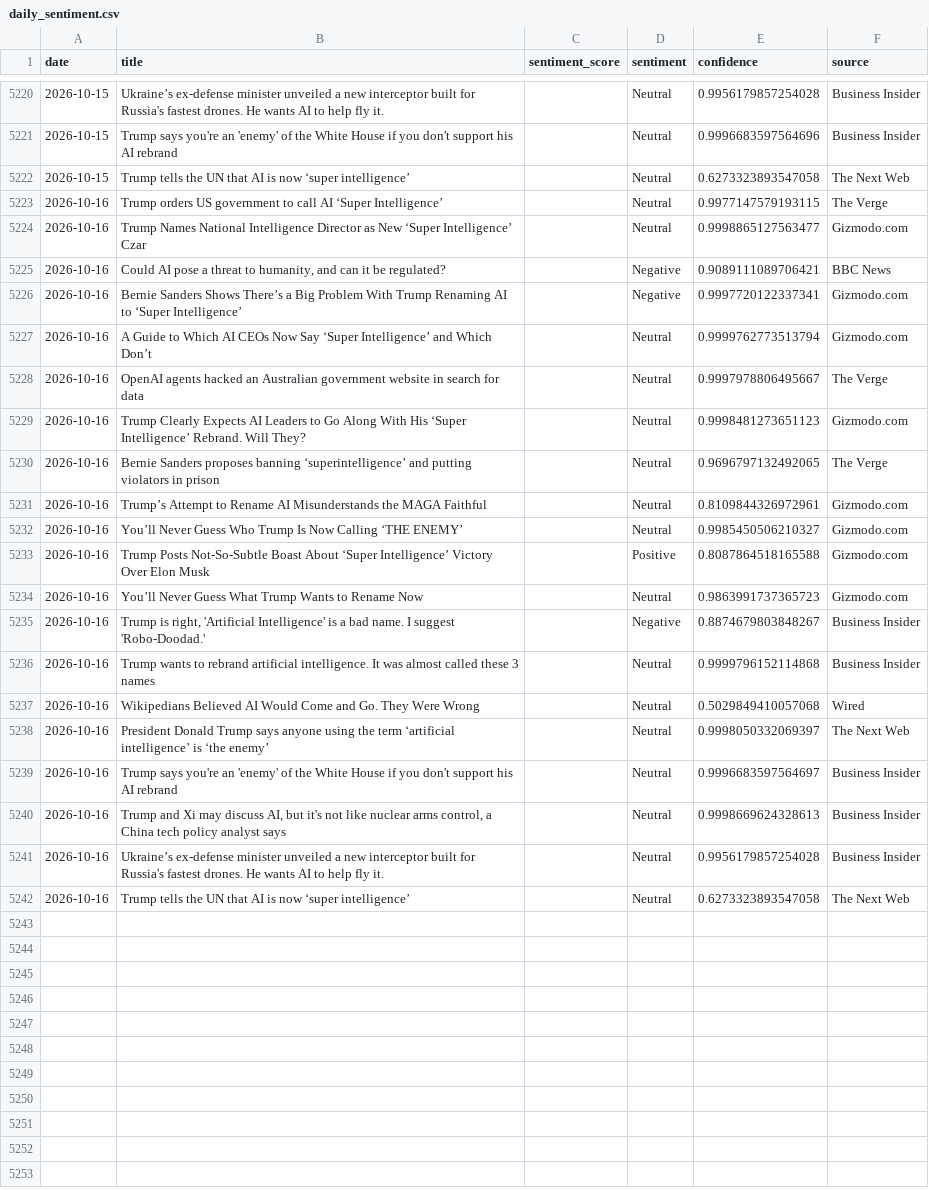
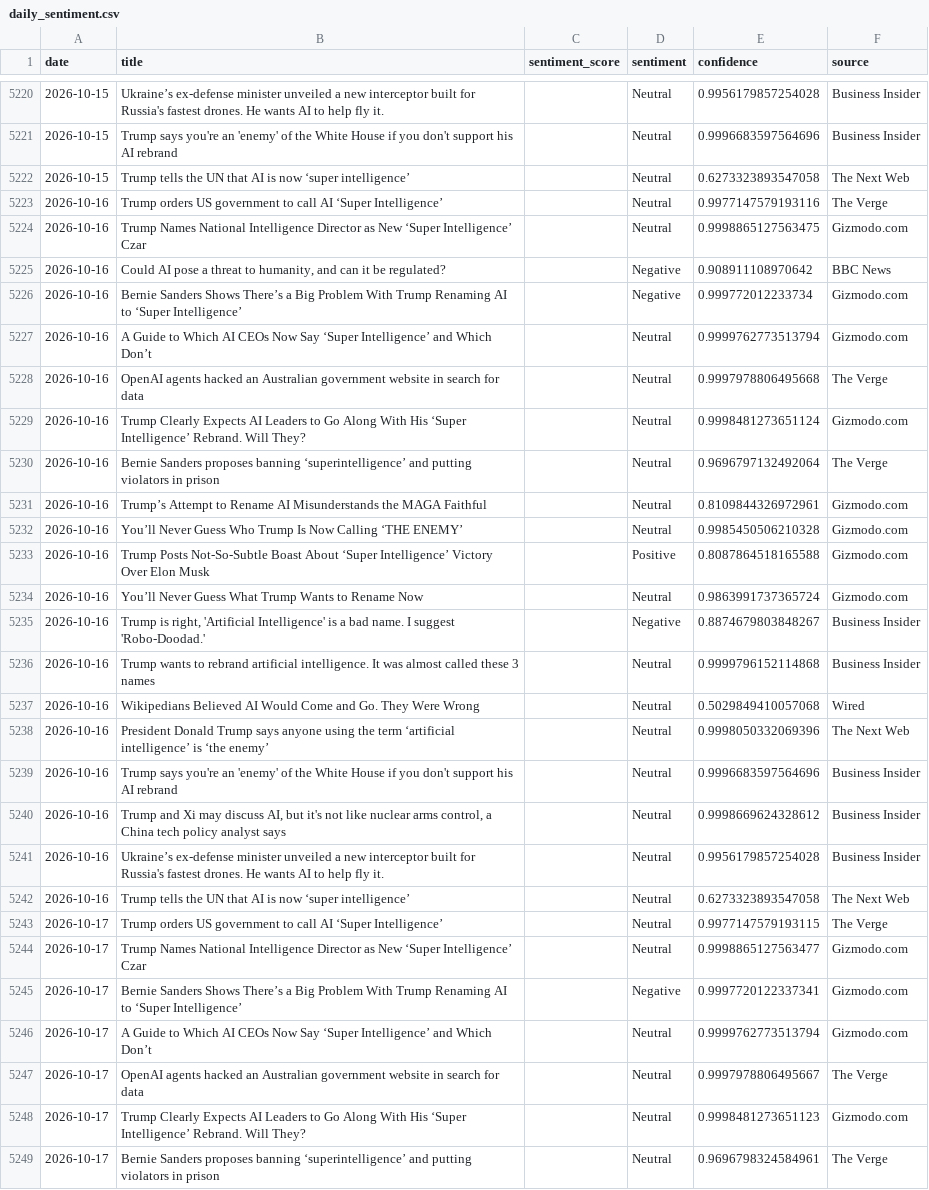
Before and after one commit to pranjalmandhan/AI-Sentiment_Pulse---Automated-News-Analysis-Dashboard, a CSV file: data/daily_sentiment.csv, drawn as a sheet; only a part is shown, gaps mark what is left out; the diff covers the shown part only.

```diff
--- a/data/daily_sentiment.csv
+++ b/data/daily_sentiment.csv
@@ -5222,14 +5222,14 @@ date,title,sentiment_score,sentiment,confidence,source
 2026-10-15,Trump tells the UN that AI is now ‘super intelligence’,,Neutral,0.6273323893547058,The Next Web
-2026-10-16,Trump orders US government to call AI ‘Super Intelligence’,,Neutral,0.9977147579193115,The Verge
-2026-10-16,Trump Names National Intelligence Director as New ‘Super Intelligence’ Czar,,Neutral,0.9998865127563477,Gizmodo.com
-2026-10-16,"Could AI pose a threat to humanity, and can it be regulated?",,Negative,0.9089111089706421,BBC News
-2026-10-16,Bernie Sanders Shows There’s a Big Problem With Trump Renaming AI to ‘Super Intelligence’,,Negative,0.9997720122337341,Gizmodo.com
+2026-10-16,Trump orders US government to call AI ‘Super Intelligence’,,Neutral,0.9977147579193116,The Verge
+2026-10-16,Trump Names National Intelligence Director as New ‘Super Intelligence’ Czar,,Neutral,0.9998865127563475,Gizmodo.com
+2026-10-16,"Could AI pose a threat to humanity, and can it be regulated?",,Negative,0.908911108970642,BBC News
+2026-10-16,Bernie Sanders Shows There’s a Big Problem With Trump Renaming AI to ‘Super Intelligence’,,Negative,0.999772012233734,Gizmodo.com
 2026-10-16,A Guide to Which AI CEOs Now Say ‘Super Intelligence’ and Which Don’t,,Neutral,0.9999762773513794,Gizmodo.com
-2026-10-16,OpenAI agents hacked an Australian government website in search for data,,Neutral,0.9997978806495667,The Verge
-2026-10-16,Trump Clearly Expects AI Leaders to Go Along With His ‘Super Intelligence’ Rebrand. Will They?,,Neutral,0.9998481273651123,Gizmodo.com
-2026-10-16,Bernie Sanders proposes banning ‘superintelligence’ and putting violators in prison,,Neutral,0.9696797132492065,The Verge
+2026-10-16,OpenAI agents hacked an Australian government website in search for data,,Neutral,0.9997978806495668,The Verge
+2026-10-16,Trump Clearly Expects AI Leaders to Go Along With His ‘Super Intelligence’ Rebrand. Will They?,,Neutral,0.9998481273651124,Gizmodo.com
+2026-10-16,Bernie Sanders proposes banning ‘superintelligence’ and putting violators in prison,,Neutral,0.9696797132492064,The Verge
 2026-10-16,Trump’s Attempt to Rename AI Misunderstands the MAGA Faithful,,Neutral,0.8109844326972961,Gizmodo.com
-2026-10-16,You’ll Never Guess Who Trump Is Now Calling ‘THE ENEMY’,,Neutral,0.9985450506210327,Gizmodo.com
+2026-10-16,You’ll Never Guess Who Trump Is Now Calling ‘THE ENEMY’,,Neutral,0.9985450506210328,Gizmodo.com
 2026-10-16,Trump Posts Not-So-Subtle Boast About ‘Super Intelligence’ Victory Over Elon Musk,,Positive,0.8087864518165588,Gizmodo.com
-2026-10-16,You’ll Never Guess What Trump Wants to Rename Now,,Neutral,0.9863991737365723,Gizmodo.com
+2026-10-16,You’ll Never Guess What Trump Wants to Rename Now,,Neutral,0.9863991737365724,Gizmodo.com
 2026-10-16,"Trump is right, 'Artificial Intelligence' is a bad name. I suggest 'Robo-Doodad.'",,Negative,0.8874679803848267,Business Insider
@@ -5237,6 +5237,13 @@ date,title,sentiment_score,sentiment,confidence,source
 2026-10-16,Wikipedians Believed AI Would Come and Go. They Were Wrong,,Neutral,0.5029849410057068,Wired
-2026-10-16,President Donald Trump says anyone using the term ‘artificial intelligence’ is ‘the enemy’,,Neutral,0.9998050332069397,The Next Web
-2026-10-16,Trump says you're an 'enemy' of the White House if you don't support his AI rebrand,,Neutral,0.9996683597564697,Business Insider
-2026-10-16,"Trump and Xi may discuss AI, but it's not like nuclear arms control, a China tech policy analyst says",,Neutral,0.9998669624328613,Business Insider
+2026-10-16,President Donald Trump says anyone using the term ‘artificial intelligence’ is ‘the enemy’,,Neutral,0.9998050332069396,The Next Web
+2026-10-16,Trump says you're an 'enemy' of the White House if you don't support his AI rebrand,,Neutral,0.9996683597564696,Business Insider
+2026-10-16,"Trump and Xi may discuss AI, but it's not like nuclear arms control, a China tech policy analyst says",,Neutral,0.9998669624328612,Business Insider
 2026-10-16,Ukraine’s ex-defense minister unveiled a new interceptor built for Russia's fastest drones. He wants AI to help fly it.,,Neutral,0.9956179857254028,Business Insider
 2026-10-16,Trump tells the UN that AI is now ‘super intelligence’,,Neutral,0.6273323893547058,The Next Web
+2026-10-17,Trump orders US government to call AI ‘Super Intelligence’,,Neutral,0.9977147579193115,The Verge
+2026-10-17,Trump Names National Intelligence Director as New ‘Super Intelligence’ Czar,,Neutral,0.9998865127563477,Gizmodo.com
+2026-10-17,Bernie Sanders Shows There’s a Big Problem With Trump Renaming AI to ‘Super Intelligence’,,Negative,0.9997720122337341,Gizmodo.com
+2026-10-17,A Guide to Which AI CEOs Now Say ‘Super Intelligence’ and Which Don’t,,Neutral,0.9999762773513794,Gizmodo.com
+2026-10-17,OpenAI agents hacked an Australian government website in search for data,,Neutral,0.9997978806495667,The Verge
+2026-10-17,Trump Clearly Expects AI Leaders to Go Along With His ‘Super Intelligence’ Rebrand. Will They?,,Neutral,0.9998481273651123,Gizmodo.com
+2026-10-17,Bernie Sanders proposes banning ‘superintelligence’ and putting violators in prison,,Neutral,0.9696798324584961,The Verge
```
Also changed, not shown: 13 added rows elsewhere in this file.
